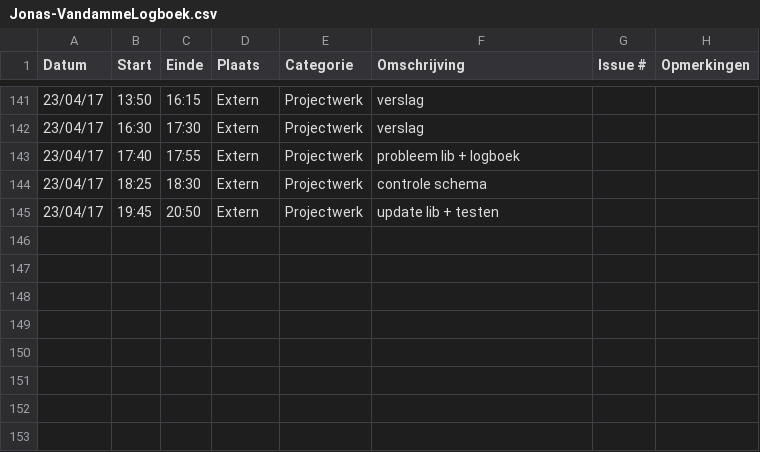
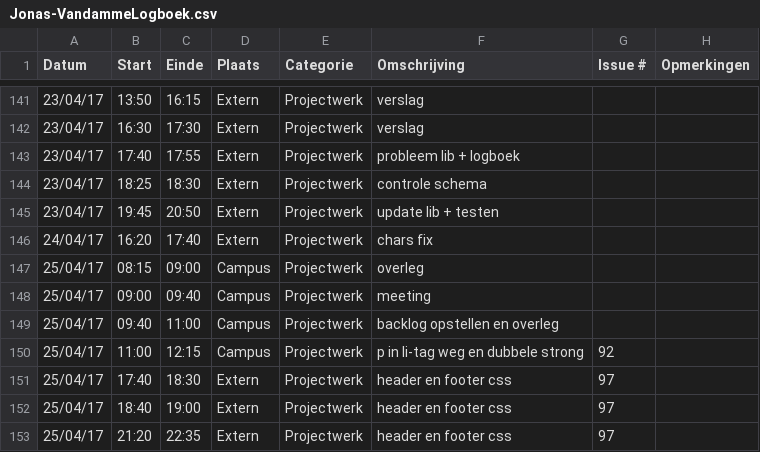
Before and after one commit to OpenWebslides/conversion-tool, a CSV file: Jonas-VandammeLogboek.csv, drawn as a sheet; only a part is shown, gaps mark what is left out.

Commit message:
Update Jonas-VandammeLogboek.csv

```diff
--- a/Jonas-VandammeLogboek.csv
+++ b/Jonas-VandammeLogboek.csv
@@ -145 +145,9 @@ Datum,Start,Einde,Plaats,Categorie,Omschrijving,Issue #,Opmerkingen
 23/04/17,19:45,20:50,Extern,Projectwerk,update lib + testen,,
+24/04/17,16:20,17:40,Extern,Projectwerk,chars fix,,
+25/04/17,08:15,09:00,Campus,Projectwerk,overleg,,
+25/04/17,09:00,09:40,Campus,Projectwerk,meeting,,
+25/04/17,09:40,11:00,Campus,Projectwerk,backlog opstellen en overleg,,
+25/04/17,11:00,12:15,Campus,Projectwerk,p in li-tag weg en dubbele strong,92,
+25/04/17,17:40,18:30,Extern,Projectwerk,header en footer css,97,
+25/04/17,18:40,19:00,Extern,Projectwerk,header en footer css,97,
+25/04/17,21:20,22:35,Extern,Projectwerk,header en footer css,97,
```
